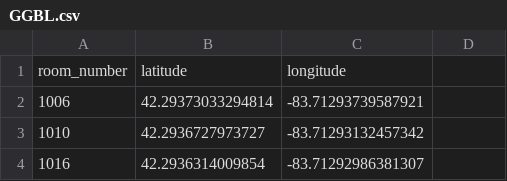
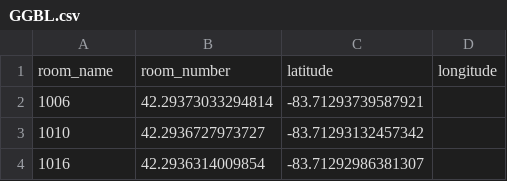
Before and after one commit to hessedoneen/room-finder, a CSV file: GGBL.csv, drawn as a sheet; only a part is shown.

```diff
--- a/GGBL.csv
+++ b/GGBL.csv
@@ -1,2 +1,2 @@
-room_number,latitude,longitude
+room_name,room_number,latitude,longitude
 1006,42.29373033294814,-83.71293739587921
```
Also changed, not shown: 3 other files.
